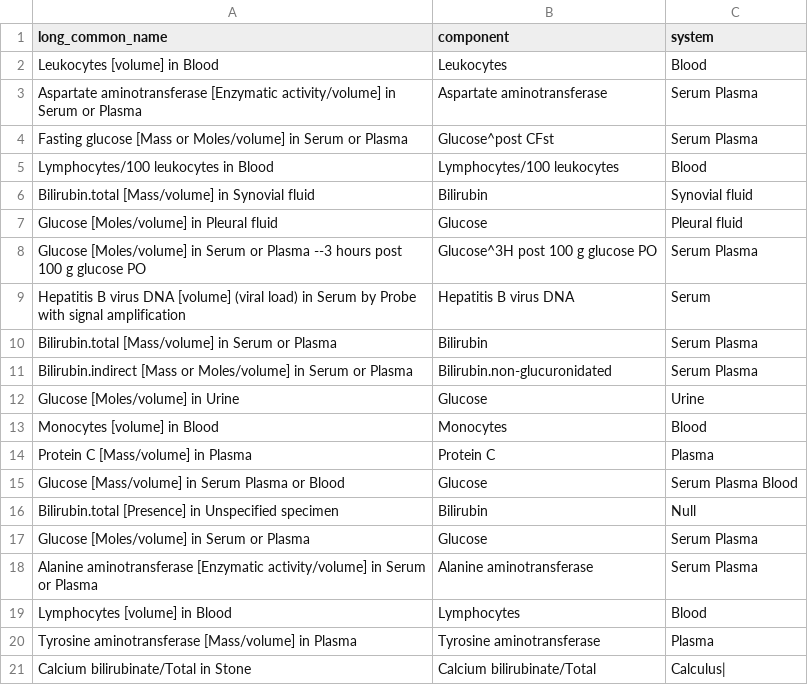
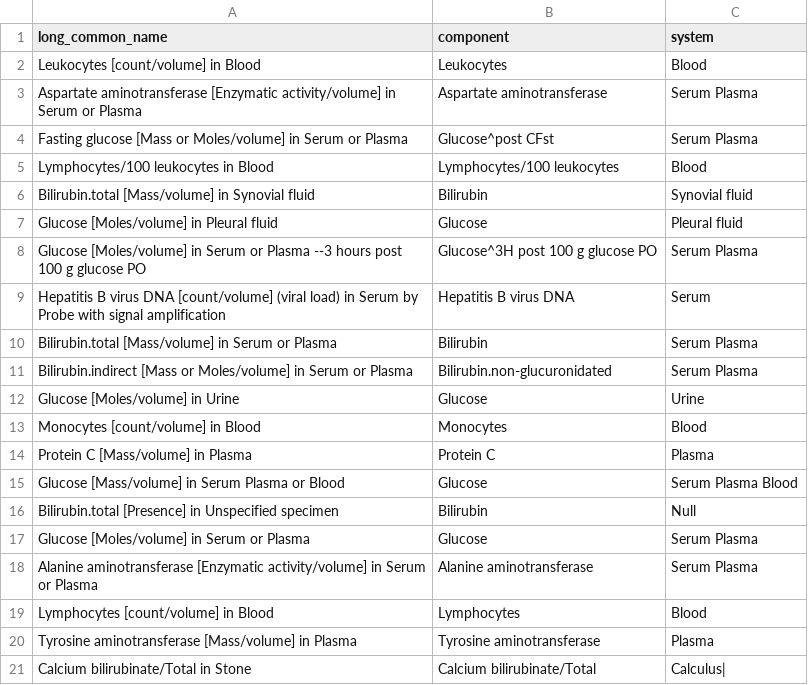
Before and after one commit to rllopcar/MLR-EIT, a CSV file: Data/data.csv, drawn as a sheet.

```diff
--- a/Data/data.csv
+++ b/Data/data.csv
@@ -1,3 +1,3 @@
 long_common_name,component,system
-Leukocytes [volume] in Blood,Leukocytes,Blood
+Leukocytes [count/volume] in Blood,Leukocytes,Blood
 Aspartate aminotransferase [Enzymatic activity/volume] in Serum or Plasma,Aspartate aminotransferase,Serum Plasma
@@ -8,3 +8,3 @@ Glucose [Moles/volume] in Pleural fluid,Glucose,Pleural fluid
 Glucose [Moles/volume] in Serum or Plasma --3 hours post 100 g glucose PO,Glucose^3H post 100 g glucose PO,Serum Plasma
-Hepatitis B virus DNA [volume] (viral load) in Serum by Probe with signal amplification,Hepatitis B virus DNA,Serum
+Hepatitis B virus DNA [count/volume] (viral load) in Serum by Probe with signal amplification,Hepatitis B virus DNA,Serum
 Bilirubin.total [Mass/volume] in Serum or Plasma,Bilirubin,Serum Plasma
@@ -12,3 +12,3 @@ Bilirubin.indirect [Mass or Moles/volume] in Serum or Plasma,Bilirubin.non-glucu
 Glucose [Moles/volume] in Urine,Glucose,Urine
-Monocytes [volume] in Blood,Monocytes,Blood
+Monocytes [count/volume] in Blood,Monocytes,Blood
 Protein C [Mass/volume] in Plasma,Protein C,Plasma
@@ -18,3 +18,3 @@ Glucose [Moles/volume] in Serum or Plasma,Glucose,Serum Plasma
 Alanine aminotransferase [Enzymatic activity/volume] in Serum or Plasma,Alanine aminotransferase,Serum Plasma
-Lymphocytes [volume] in Blood,Lymphocytes,Blood
+Lymphocytes [count/volume] in Blood,Lymphocytes,Blood
 Tyrosine aminotransferase [Mass/volume] in Plasma,Tyrosine aminotransferase,Plasma
```
Also changed, not shown: Data/dataset_moderate_relevance.csv, features_bilirubin.csv, 9 other files.
